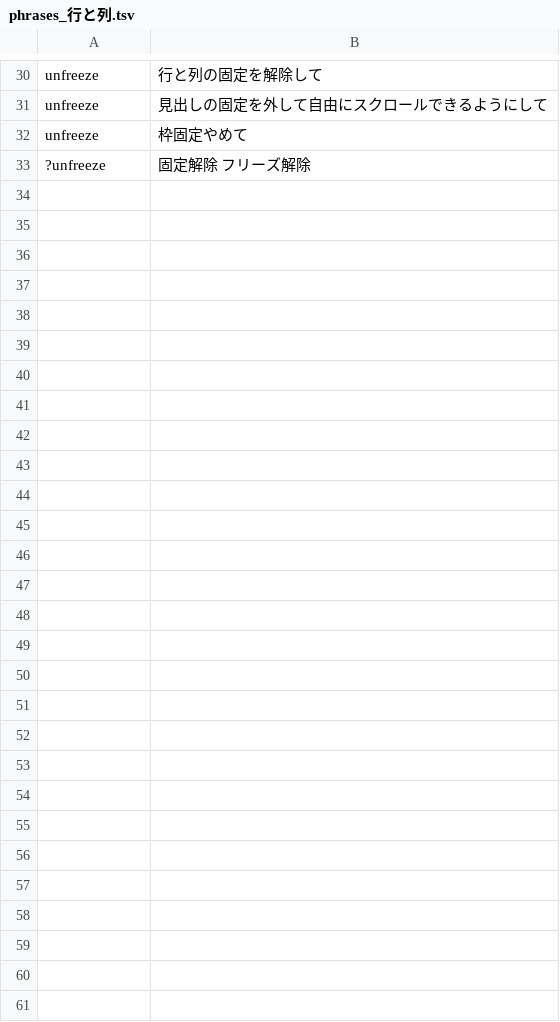
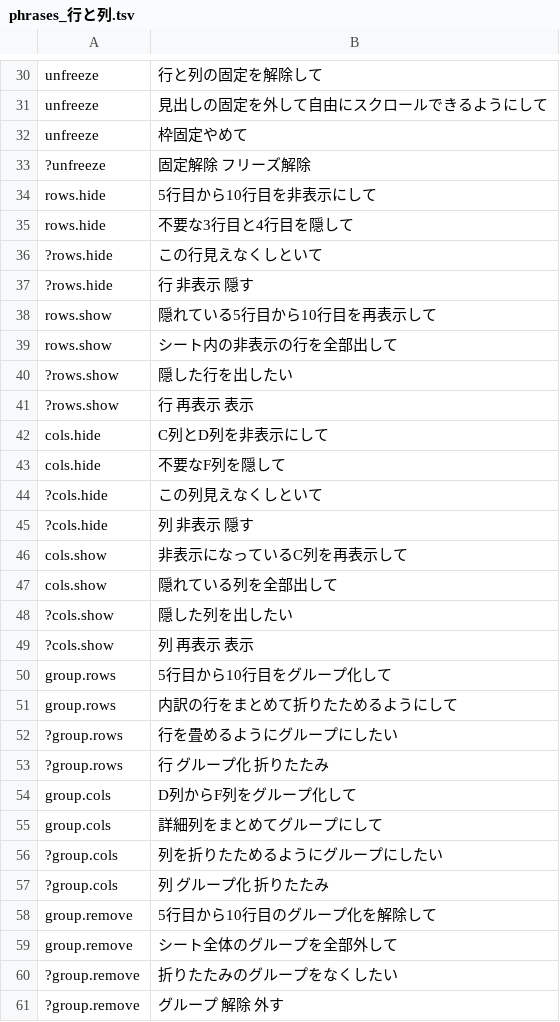
Before and after one commit to shu1551/shu-gas-manager, a TSV file: ws_exam/phrases_行と列.tsv, drawn as a sheet; only a part is shown, gaps mark what is left out; the diff names each change by its address in the sheet, - before the commit and + after, or states it on an @@ line.

Commit message:
feat: Workspace 2号機 段4 残りの棚17本（隠す・グループ・シート・保護・名前・フィルタを外す）

```diff
--- a/ws_exam/phrases_行と列.tsv
+++ b/ws_exam/phrases_行と列.tsv
+row 34: rows.hide | 5行目から10行目を非表示にして
+row 35: rows.hide | 不要な3行目と4行目を隠して
+row 36: ?rows.hide | この行見えなくしといて
+row 37: ?rows.hide | 行 非表示 隠す
+row 38: rows.show | 隠れている5行目から10行目を再表示して
+row 39: rows.show | シート内の非表示の行を全部出して
+row 40: ?rows.show | 隠した行を出したい
+row 41: ?rows.show | 行 再表示 表示
+row 42: cols.hide | C列とD列を非表示にして
+row 43: cols.hide | 不要なF列を隠して
+row 44: ?cols.hide | この列見えなくしといて
+row 45: ?cols.hide | 列 非表示 隠す
+row 46: cols.show | 非表示になっているC列を再表示して
+row 47: cols.show | 隠れている列を全部出して
+row 48: ?cols.show | 隠した列を出したい
+row 49: ?cols.show | 列 再表示 表示
+row 50: group.rows | 5行目から10行目をグループ化して
+row 51: group.rows | 内訳の行をまとめて折りたためるようにして
+row 52: ?group.rows | 行を畳めるようにグループにしたい
+row 53: ?group.rows | 行 グループ化 折りたたみ
+row 54: group.cols | D列からF列をグループ化して
+row 55: group.cols | 詳細列をまとめてグループにして
+row 56: ?group.cols | 列を折りたためるようにグループにしたい
+row 57: ?group.cols | 列 グループ化 折りたたみ
+row 58: group.remove | 5行目から10行目のグループ化を解除して
+row 59: group.remove | シート全体のグループを全部外して
+row 60: ?group.remove | 折りたたみのグループをなくしたい
+row 61: ?group.remove | グループ 解除 外す
```
Also changed, not shown: ws_exam/phrases_ijiwaru.tsv, ws_exam/phrases_シート.tsv, 7 other files.
